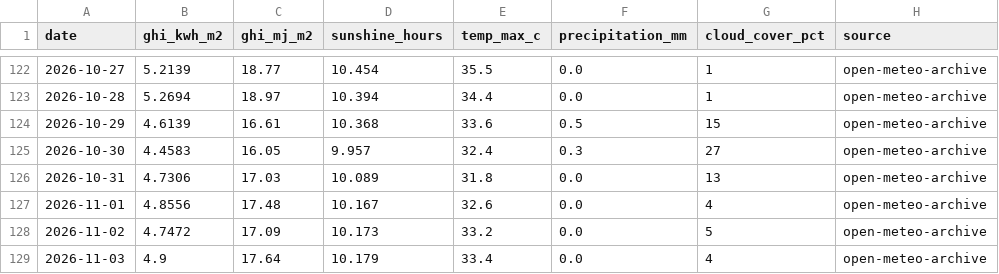
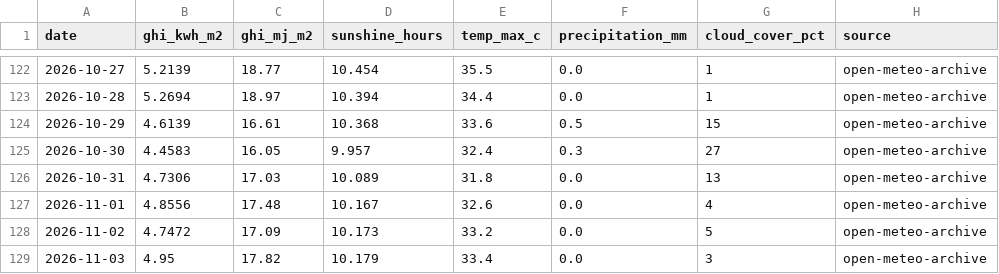
Before and after one commit to Sahil2911/Inverter, a CSV file: data/processed/irradiance_kalol.csv, drawn as a sheet; only a part is shown, gaps mark what is left out.

```diff
--- a/data/processed/irradiance_kalol.csv
+++ b/data/processed/irradiance_kalol.csv
@@ -128,2 +128,2 @@ date,ghi_kwh_m2,ghi_mj_m2,sunshine_hours,temp_max_c,precipitation_mm,cloud_cover
 2026-11-02,4.7472,17.09,10.173,33.2,0.0,5,open-meteo-archive
-2026-11-03,4.9,17.64,10.179,33.4,0.0,4,open-meteo-archive
+2026-11-03,4.95,17.82,10.179,33.4,0.0,3,open-meteo-archive
```
Also changed, not shown: 1 other file.
